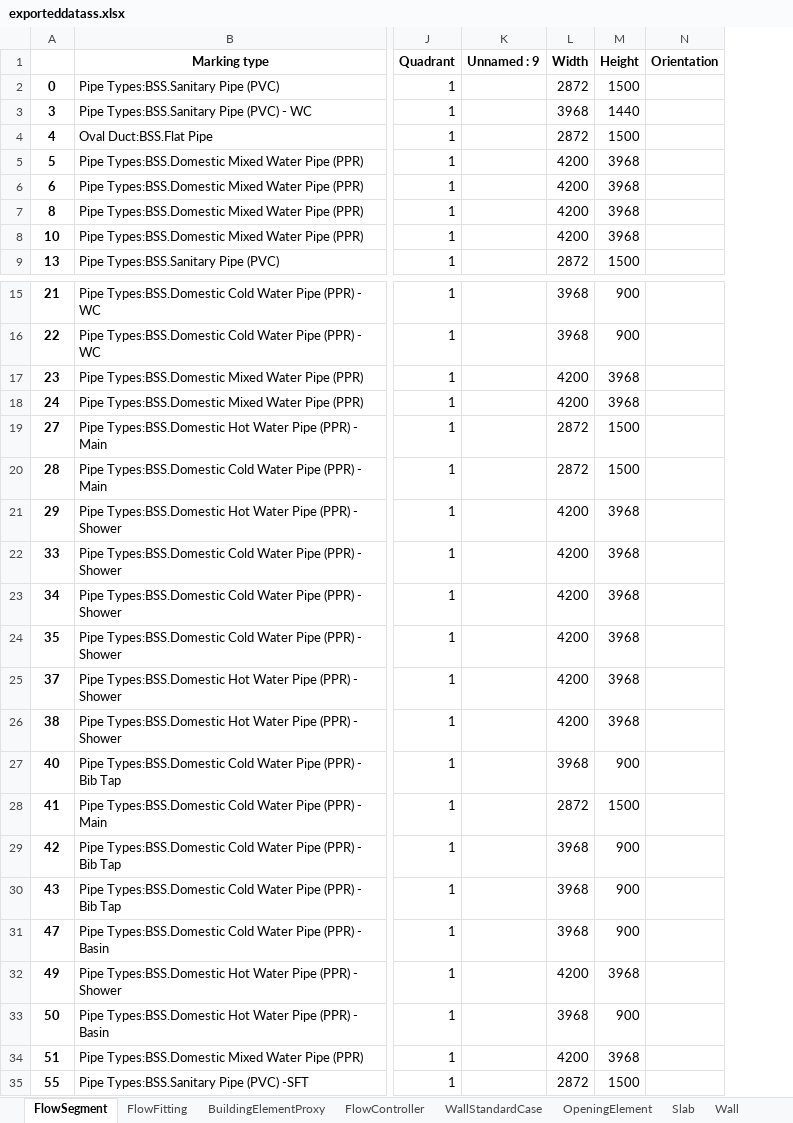
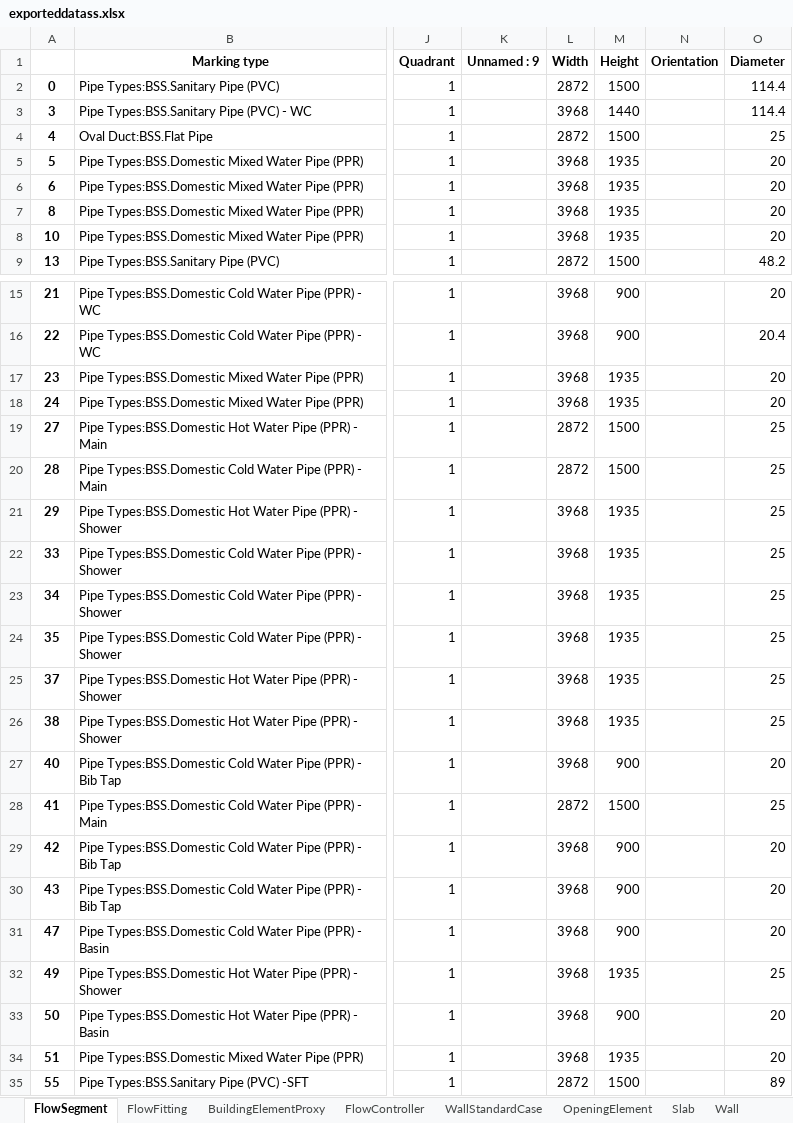
Before and after one commit to mokzhizhuan/GreyForm_UIs, an Excel workbook: Greyform/Python_Application/exporteddatass.xlsx, sheet FlowSegment, drawn as a sheet; only a part is shown, gaps mark what is left out; values as stored, in another font and other column widths than the file's, no borders; the diff covers the shown part only; the diff names each change by its address in the sheet, - before the commit and + after, or states it on an @@ line.

```diff
--- a/Greyform/Python_Application/exporteddatass.xlsx (sheet FlowSegment)
+++ b/Greyform/Python_Application/exporteddatass.xlsx (sheet FlowSegment)
+column O (Diameter), rows 2-9: 114.4 | 114.4 | 25 | 20 | 20 | 20 | 20 | 48.2; rows 15-35: 20 | 20.4 | 20 | 20 | 25 | 25 | 25 | 25 | 25 | 25 | 25 | 25 | 20 | 25 | 20 | 20 | 20 | 25 | 20 | 20 | 89
-L5:L8 (Width): 4200
+L5:L8 (Width): 3968
-M5:M8 (Height): 3968
+M5:M8 (Height): 1935
-L17:L18 (Width): 4200
+L17:L18 (Width): 3968
-M17:M18 (Height): 3968
+M17:M18 (Height): 1935
-L21:L26 (Width): 4200
+L21:L26 (Width): 3968
-M21:M26 (Height): 3968
+M21:M26 (Height): 1935
-L32 (Width): 4200
+L32 (Width): 3968
-M32 (Height): 3968
+M32 (Height): 1935
-L34 (Width): 4200
+L34 (Width): 3968
-M34 (Height): 3968
+M34 (Height): 1935
```
Also changed, not shown: 4 edited cells elsewhere in this sheet, sheet BuildingElementProxy, sheet FlowTerminal, sheet FlowFitting, sheet Wall, sheet FurnishingElement, sheet Door, 5 more sheets, 3 other files.
